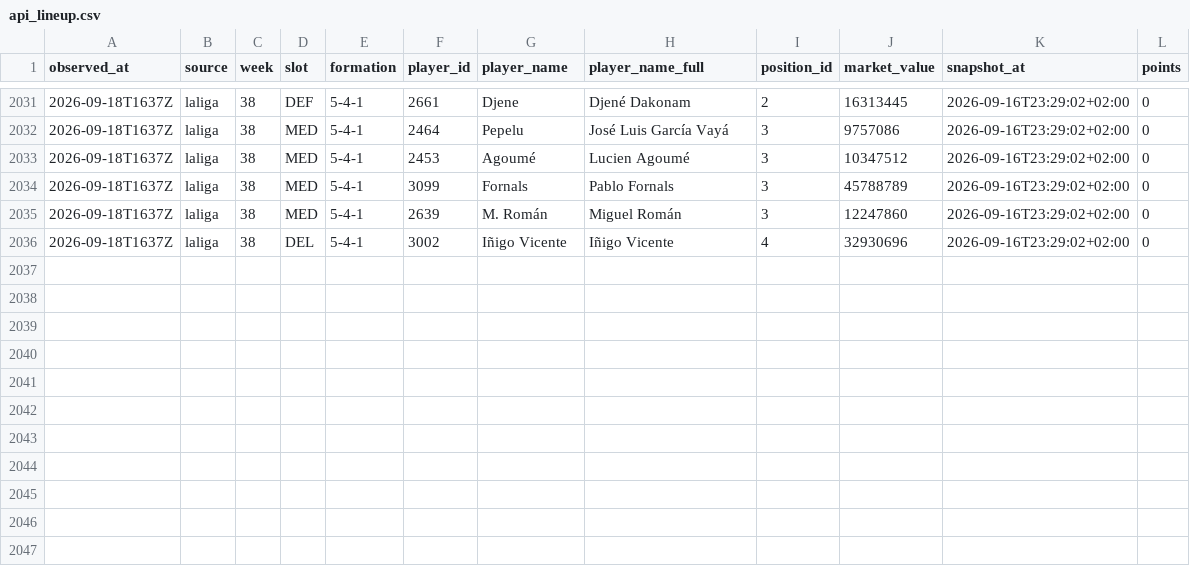
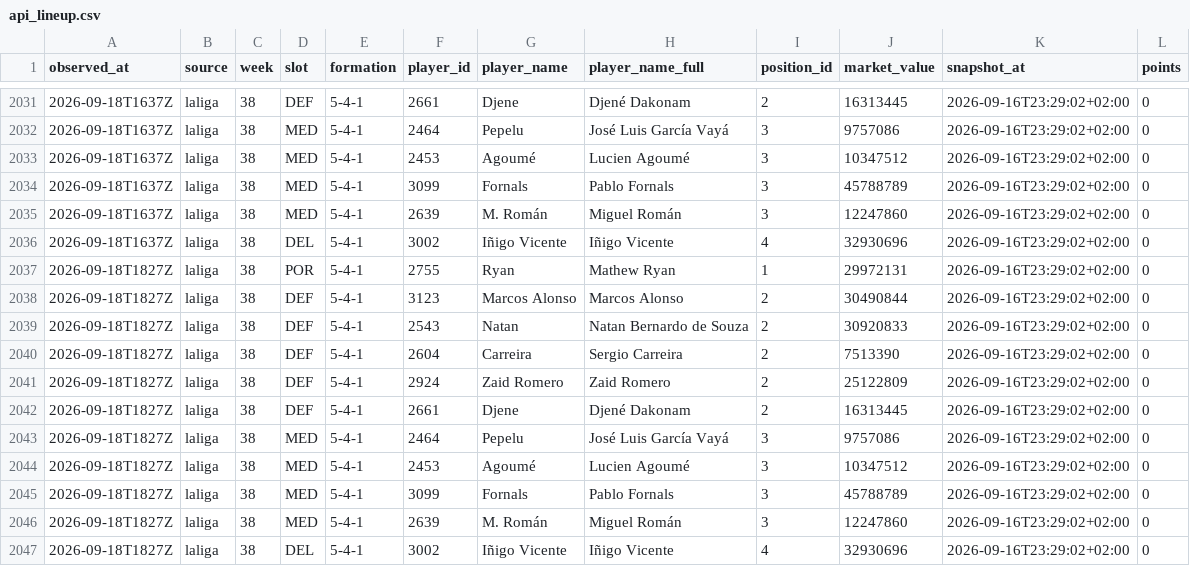
Before and after one commit to OrsM/liga_five_guys, a CSV file: data/tidy/api_lineup.csv, drawn as a sheet; only a part is shown, gaps mark what is left out; the diff names each change by its address in the sheet, - before the commit and + after, or states it on an @@ line.

```diff
--- a/data/tidy/api_lineup.csv
+++ b/data/tidy/api_lineup.csv
+row 2037: 2026-09-18T1827Z | laliga | 38 | POR | 5-4-1 | 2755 | Ryan | Mathew Ryan | 1 | 29972131 | 2026-09-16T23:29:02+02:00 | 0
+row 2038: 2026-09-18T1827Z | laliga | 38 | DEF | 5-4-1 | 3123 | Marcos Alonso | Marcos Alonso | 2 | 30490844 | 2026-09-16T23:29:02+02:00 | 0
+row 2039: 2026-09-18T1827Z | laliga | 38 | DEF | 5-4-1 | 2543 | Natan | Natan Bernardo de Souza | 2 | 30920833 | 2026-09-16T23:29:02+02:00 | 0
+row 2040: 2026-09-18T1827Z | laliga | 38 | DEF | 5-4-1 | 2604 | Carreira | Sergio Carreira | 2 | 7513390 | 2026-09-16T23:29:02+02:00 | 0
+row 2041: 2026-09-18T1827Z | laliga | 38 | DEF | 5-4-1 | 2924 | Zaid Romero | Zaid Romero | 2 | 25122809 | 2026-09-16T23:29:02+02:00 | 0
+row 2042: 2026-09-18T1827Z | laliga | 38 | DEF | 5-4-1 | 2661 | Djene | Djené Dakonam | 2 | 16313445 | 2026-09-16T23:29:02+02:00 | 0
+row 2043: 2026-09-18T1827Z | laliga | 38 | MED | 5-4-1 | 2464 | Pepelu | José Luis García Vayá | 3 | 9757086 | 2026-09-16T23:29:02+02:00 | 0
+row 2044: 2026-09-18T1827Z | laliga | 38 | MED | 5-4-1 | 2453 | Agoumé | Lucien Agoumé | 3 | 10347512 | 2026-09-16T23:29:02+02:00 | 0
+row 2045: 2026-09-18T1827Z | laliga | 38 | MED | 5-4-1 | 3099 | Fornals | Pablo Fornals | 3 | 45788789 | 2026-09-16T23:29:02+02:00 | 0
+row 2046: 2026-09-18T1827Z | laliga | 38 | MED | 5-4-1 | 2639 | M. Román | Miguel Román | 3 | 12247860 | 2026-09-16T23:29:02+02:00 | 0
+row 2047: 2026-09-18T1827Z | laliga | 38 | DEL | 5-4-1 | 3002 | Iñigo Vicente | Iñigo Vicente | 4 | 32930696 | 2026-09-16T23:29:02+02:00 | 0
```
Also changed, not shown: data/decisions/slate_log.csv, data/tidy/api_market.csv, 22 other files.
